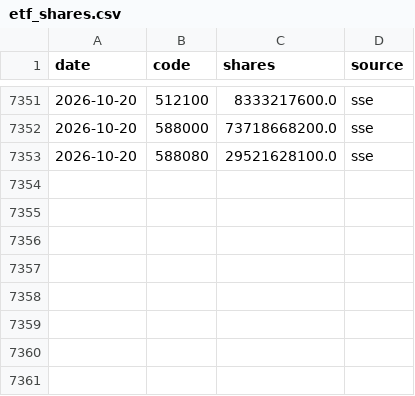
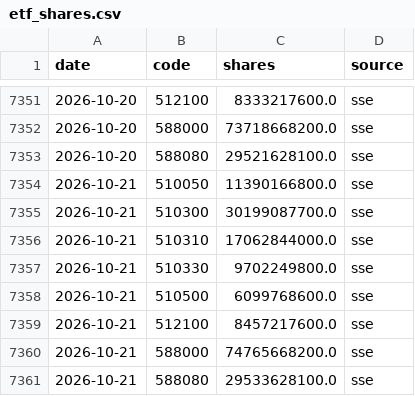
Before and after one commit to davidwang0116/Chinese-Equity-Mood-and-National-Team-Dashboard, a CSV file: data/etf_shares.csv, drawn as a sheet; only a part is shown, gaps mark what is left out.

```diff
--- a/data/etf_shares.csv
+++ b/data/etf_shares.csv
@@ -7353 +7353,9 @@ date,code,shares,source
 2026-10-20,588080,29521628100.0,sse
+2026-10-21,510050,11390166800.0,sse
+2026-10-21,510300,30199087700.0,sse
+2026-10-21,510310,17062844000.0,sse
+2026-10-21,510330,9702249800.0,sse
+2026-10-21,510500,6099768600.0,sse
+2026-10-21,512100,8457217600.0,sse
+2026-10-21,588000,74765668200.0,sse
+2026-10-21,588080,29533628100.0,sse
```
Also changed, not shown: data/index_csi1000.csv, data/index_csi300.csv, 18 other files.
